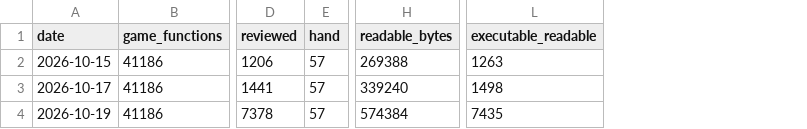
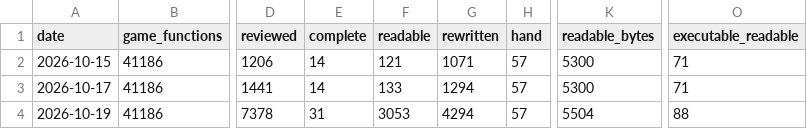
Before and after one commit to Vynx-Velvet/Fable2RE, a TSV file: research/progress/history.tsv, drawn as a sheet; only a part is shown, gaps mark what is left out; addresses are those after the commit; the diff names each change by its address in the sheet, - before the commit and + after, or states it on an @@ line.

```diff
--- a/research/progress/history.tsv
+++ b/research/progress/history.tsv
+column E (complete), rows 2-4: 14 | 14 | 31
+column F (readable), rows 2-4: 121 | 133 | 3053
+column G (rewritten), rows 2-4: 1071 | 1294 | 4294
-K2 (readable_bytes): 269388
+K2 (readable_bytes): 5300
-O2 (executable_readable): 1263
+O2 (executable_readable): 71
-K3 (readable_bytes): 339240
+K3 (readable_bytes): 5300
-O3 (executable_readable): 1498
+O3 (executable_readable): 71
-K4 (readable_bytes): 574384
+K4 (readable_bytes): 5504
-O4 (executable_readable): 7435
+O4 (executable_readable): 88
```
Also changed, not shown: 7 other files.
